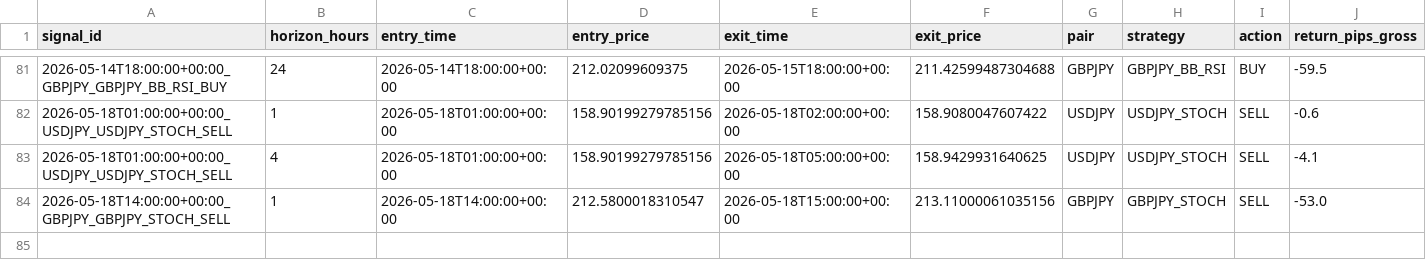
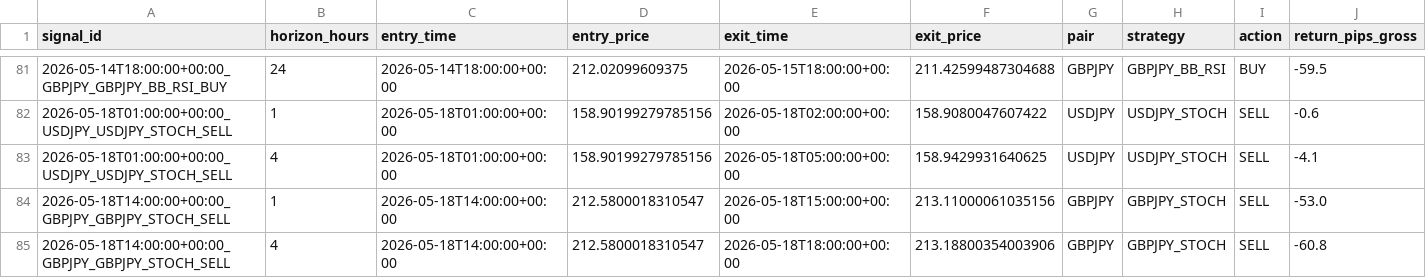
Before and after one commit to ichikawa27/fx-signals, a CSV file: logs/results.csv, drawn as a sheet; only a part is shown, gaps mark what is left out; rows hold the shown columns only; the diff names each change by its address in the sheet, - before the commit and + after, or states it on an @@ line.

```diff
--- a/logs/results.csv
+++ b/logs/results.csv
+row 85: 2026-05-18T14:00:00+00:00_GBPJPY_GBPJPY_STOCH_SELL | 4 | 2026-05-18T14:00:00+00:00 | 212.5800018310547 | 2026-05-18T18:00:00+00:00 | 213.18800354003906 | GBPJPY | GBPJPY_STOCH | SELL | -60.8
```
